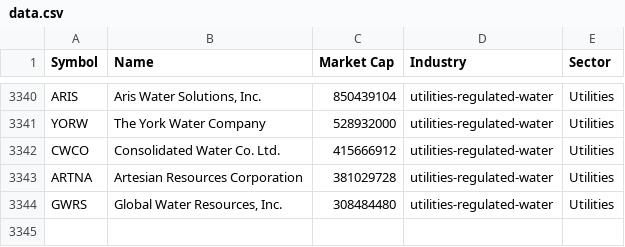
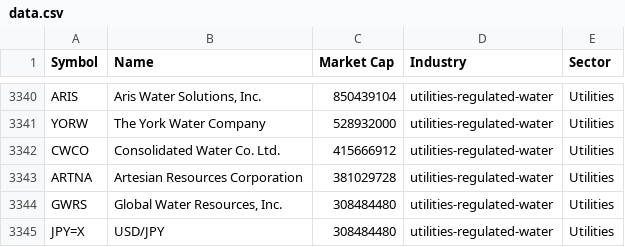
Before and after one commit to MajedGewan/StockAnalysisRealTime, a CSV file: yahoo_finance/data_scrapping/data.csv, drawn as a sheet; only a part is shown, gaps mark what is left out; the diff names each change by its address in the sheet, - before the commit and + after, or states it on an @@ line.

```diff
--- a/yahoo_finance/data_scrapping/data.csv
+++ b/yahoo_finance/data_scrapping/data.csv
+row 3345: JPY=X | USD/JPY | 308484480 | utilities-regulated-water | Utilities
```
Also changed, not shown: 3 other files.
